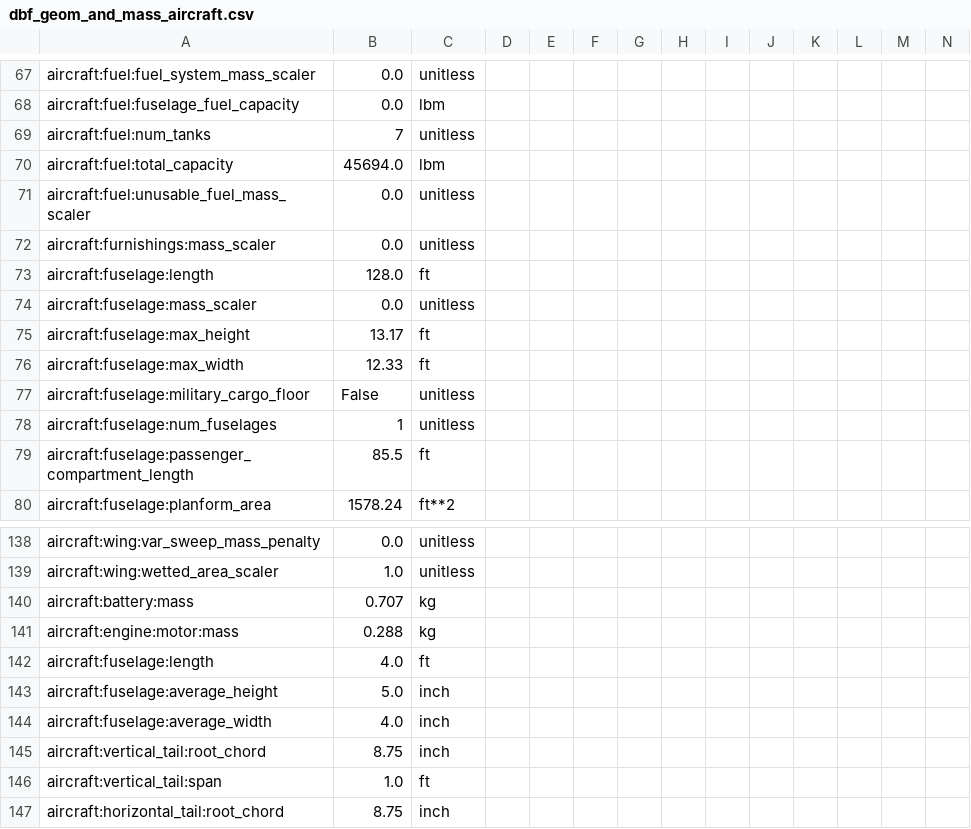
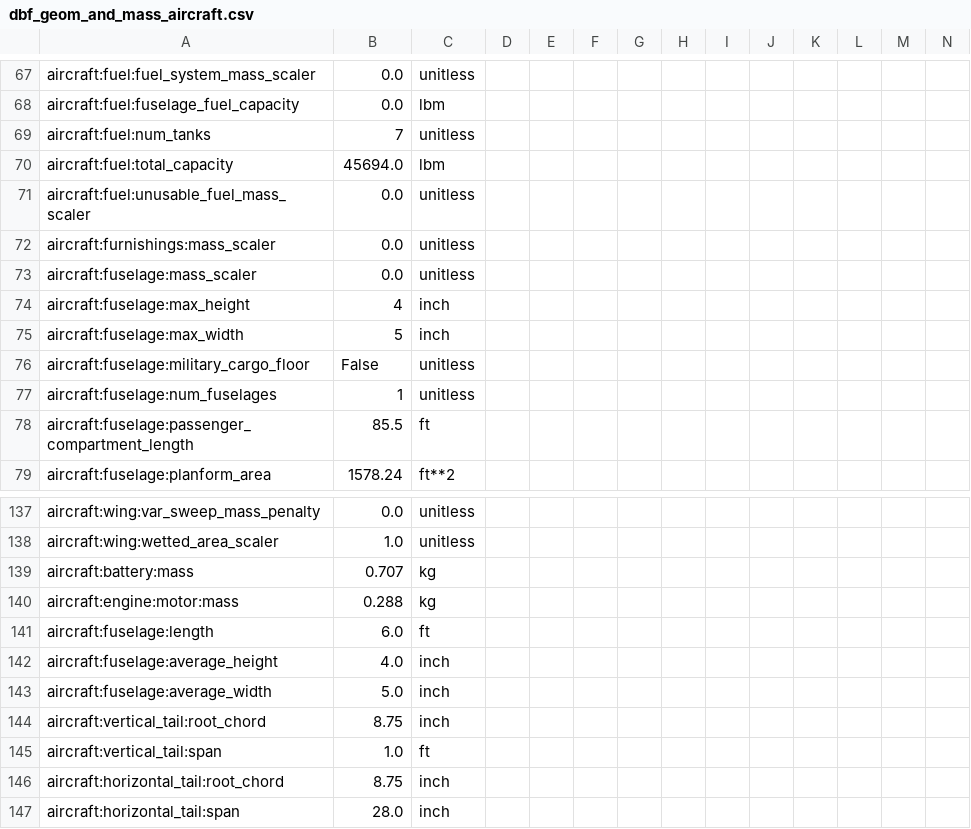
Before and after one commit to Kenneth-T-Moore/Aviary, a CSV file: aviary/models/aircraft/test_aircraft/dbf_geom_and_mass_aircraft.csv, drawn as a sheet; only a part is shown, gaps mark what is left out; the shorter side is filled out with more unchanged rows; removed rows and columns are numbered as before the commit, all else as after; rows hold the shown columns only; the diff names each change by its address in the sheet, - before the commit and + after, or states it on an @@ line.

```diff
--- a/aviary/models/aircraft/test_aircraft/dbf_geom_and_mass_aircraft.csv
+++ b/aviary/models/aircraft/test_aircraft/dbf_geom_and_mass_aircraft.csv
-row 73: aircraft:fuselage:length | 128.0 | ft
-B74: 13.17
+B74: 4
-C74:C75: ft
+C74:C75: inch
-B75: 12.33
+B75: 5
-B141: 4.0
+B141: 6.0
-B142: 5.0
+B142: 4.0
-B143: 4.0
+B143: 5.0
```
Also changed, not shown: 6 other files.
